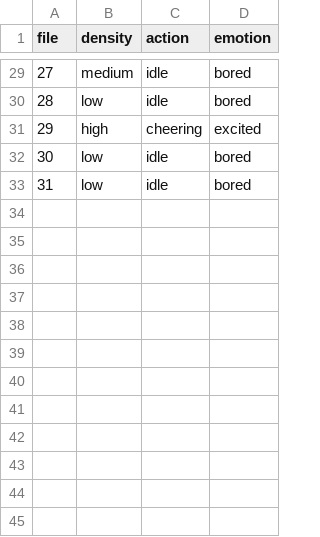
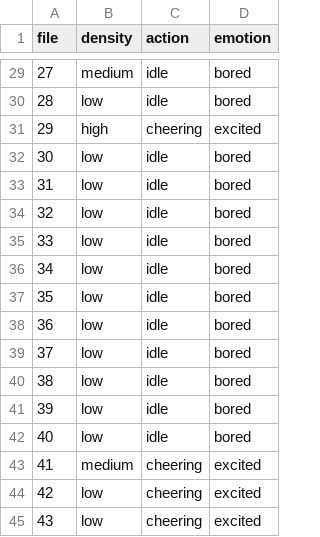
Before and after one commit to seascallion/CrowdBehaviorRecognition, a CSV file: data/csv.csv, drawn as a sheet; only a part is shown, gaps mark what is left out; the diff names each change by its address in the sheet, - before the commit and + after, or states it on an @@ line.

Commit message:
More low density images

```diff
--- a/data/csv.csv
+++ b/data/csv.csv
+row 34: 32 | low | idle | bored
+row 35: 33 | low | idle | bored
+row 36: 34 | low | idle | bored
+row 37: 35 | low | idle | bored
+row 38: 36 | low | idle | bored
+row 39: 37 | low | idle | bored
+row 40: 38 | low | idle | bored
+row 41: 39 | low | idle | bored
+row 42: 40 | low | idle | bored
+row 43: 41 | medium | cheering | excited
+row 44: 42 | low | cheering | excited
+row 45: 43 | low | cheering | excited
```
Also changed, not shown: 12 other files.
